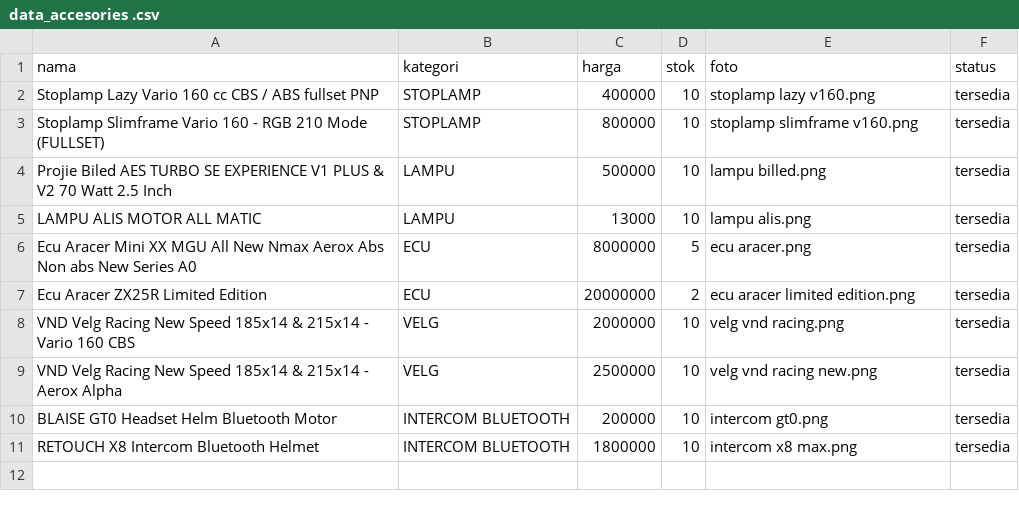
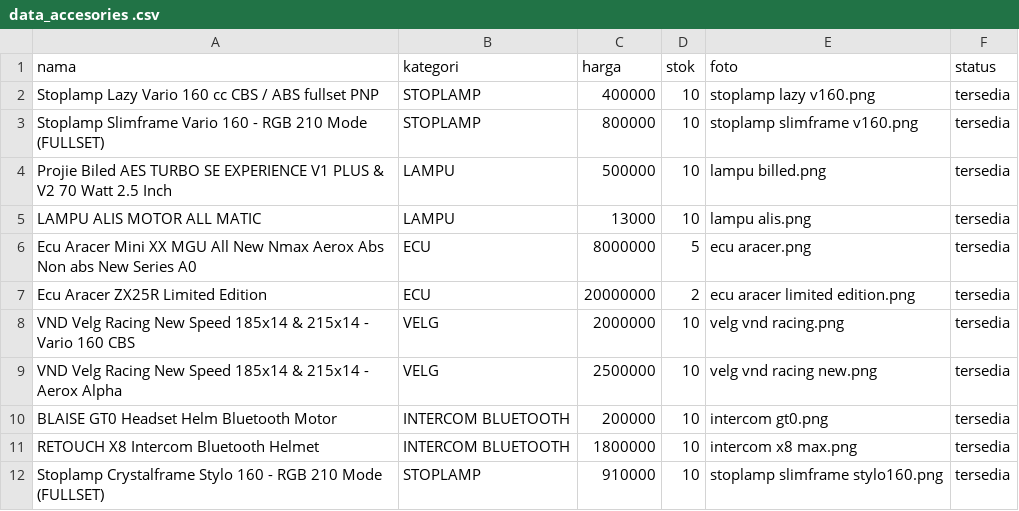
Before and after one commit to 1235sa/variasi-motor-, a CSV file: data_accesories .csv, drawn as a sheet; the diff names each change by its address in the sheet, - before the commit and + after, or states it on an @@ line.

Commit message:
Update data_accesories .csv

```diff
--- a/data_accesories .csv
+++ b/data_accesories .csv
+row 12: Stoplamp Crystalframe Stylo 160 - RGB 210 Mode (FULLSET) | STOPLAMP | 910000 | 10 | stoplamp slimframe stylo160.png | tersedia
```
